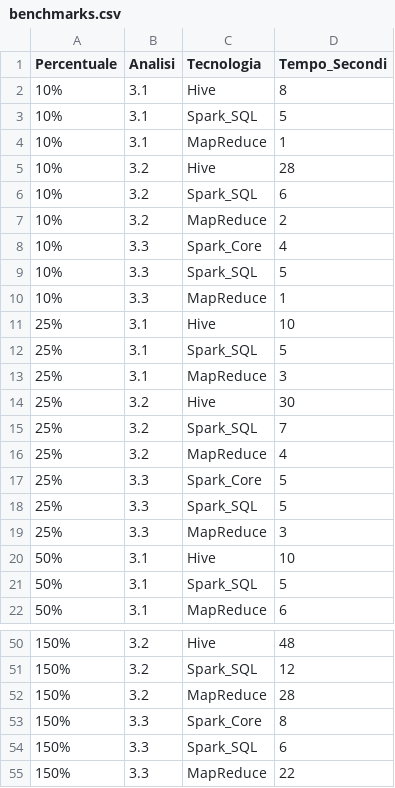
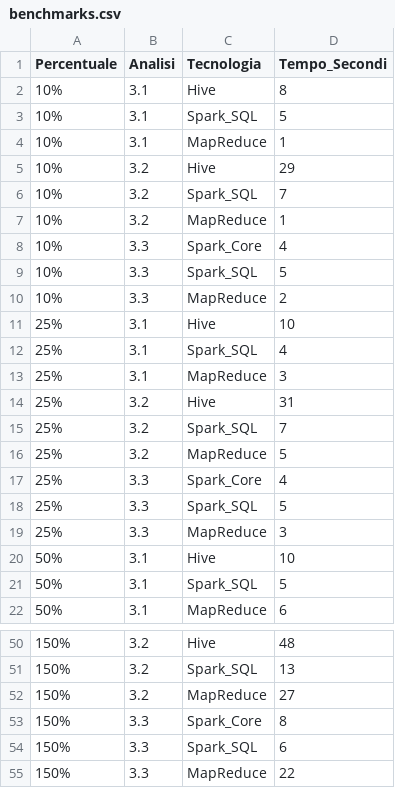
Before and after one commit to camillamsantoro/Progetto_Big_Data_Flight_Delay, a CSV file: benchmarks/benchmarks.csv, drawn as a sheet; only a part is shown, gaps mark what is left out; the diff covers the shown part only.

```diff
--- a/benchmarks/benchmarks.csv
+++ b/benchmarks/benchmarks.csv
@@ -4,15 +4,15 @@ Percentuale,Analisi,Tecnologia,Tempo_Secondi
 10%,3.1,MapReduce,1
-10%,3.2,Hive,28
-10%,3.2,Spark_SQL,6
-10%,3.2,MapReduce,2
+10%,3.2,Hive,29
+10%,3.2,Spark_SQL,7
+10%,3.2,MapReduce,1
 10%,3.3,Spark_Core,4
 10%,3.3,Spark_SQL,5
-10%,3.3,MapReduce,1
+10%,3.3,MapReduce,2
 25%,3.1,Hive,10
-25%,3.1,Spark_SQL,5
+25%,3.1,Spark_SQL,4
 25%,3.1,MapReduce,3
-25%,3.2,Hive,30
+25%,3.2,Hive,31
 25%,3.2,Spark_SQL,7
-25%,3.2,MapReduce,4
-25%,3.3,Spark_Core,5
+25%,3.2,MapReduce,5
+25%,3.3,Spark_Core,4
 25%,3.3,Spark_SQL,5
@@ -50,4 +50,4 @@ Percentuale,Analisi,Tecnologia,Tempo_Secondi
 150%,3.2,Hive,48
-150%,3.2,Spark_SQL,12
-150%,3.2,MapReduce,28
+150%,3.2,Spark_SQL,13
+150%,3.2,MapReduce,27
 150%,3.3,Spark_Core,8
```
Also changed, not shown: 12 edited cells elsewhere in this file, benchmarks_cluster/benchmarks_cluster.csv, results/analysis_33/spark_sql/spark_sql_full_results.csv, 22 other files.
